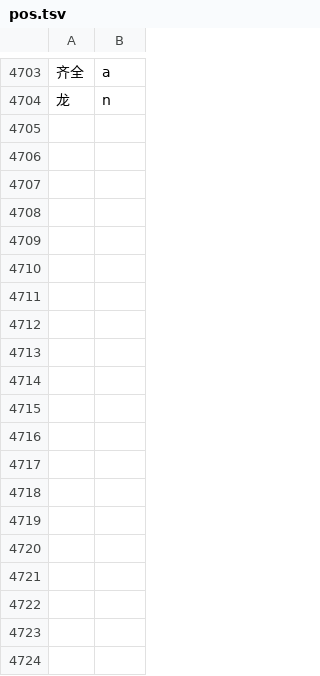
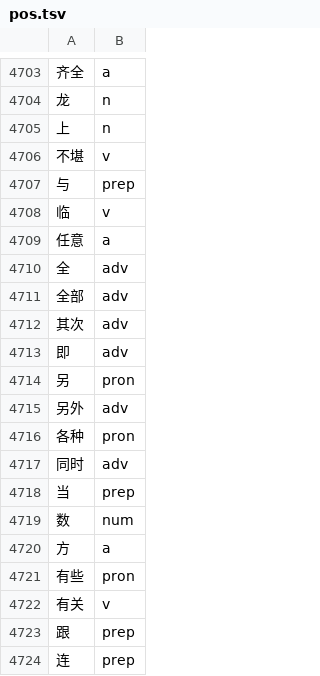
Before and after one commit to delamoer/hsk-flashcards, a TSV file: scripts/pos.tsv, drawn as a sheet; only a part is shown, gaps mark what is left out; the diff covers the shown part only; the diff names each change by its address in the sheet, - before the commit and + after, or states it on an @@ line.

```diff
--- a/scripts/pos.tsv
+++ b/scripts/pos.tsv
+row 4705: 上 | n
+row 4706: 不堪 | v
+row 4707: 与 | prep
+row 4708: 临 | v
+row 4709: 任意 | a
+row 4710: 全 | adv
+row 4711: 全部 | adv
+row 4712: 其次 | adv
+row 4713: 即 | adv
+row 4714: 另 | pron
+row 4715: 另外 | adv
+row 4716: 各种 | pron
+row 4717: 同时 | adv
+row 4718: 当 | prep
+row 4719: 数 | num
+row 4720: 方 | a
+row 4721: 有些 | pron
+row 4722: 有关 | v
+row 4723: 跟 | prep
+row 4724: 连 | prep
```
Also changed, not shown: 50 added rows elsewhere in this file, 16 other files.
